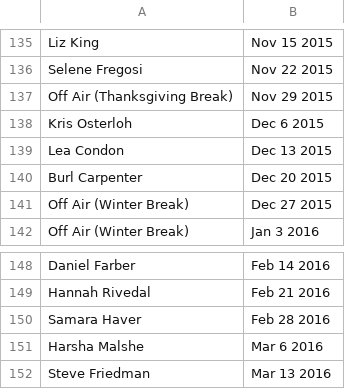
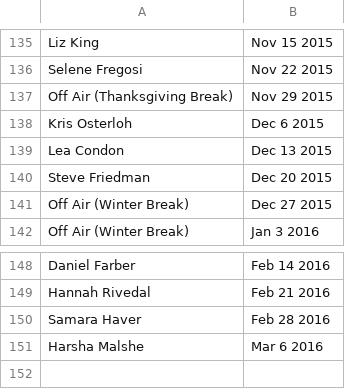
Before and after one commit to finchnSNPs/InspirationDisseminationSchedule, a CSV file: scheduled.csv, drawn as a sheet; only a part is shown, gaps mark what is left out.

Commit message:
update schedule

```diff
--- a/scheduled.csv
+++ b/scheduled.csv
@@ -139,3 +139,3 @@
 "Lea Condon","Dec 13 2015"
-"Burl Carpenter","Dec 20 2015"
+"Steve Friedman","Dec 20 2015"
 "Off Air (Winter Break)","Dec 27 2015"
@@ -151,2 +151 @@
 "Harsha Malshe","Mar 6 2016"
-"Steve Friedman","Mar 13 2016"
```
